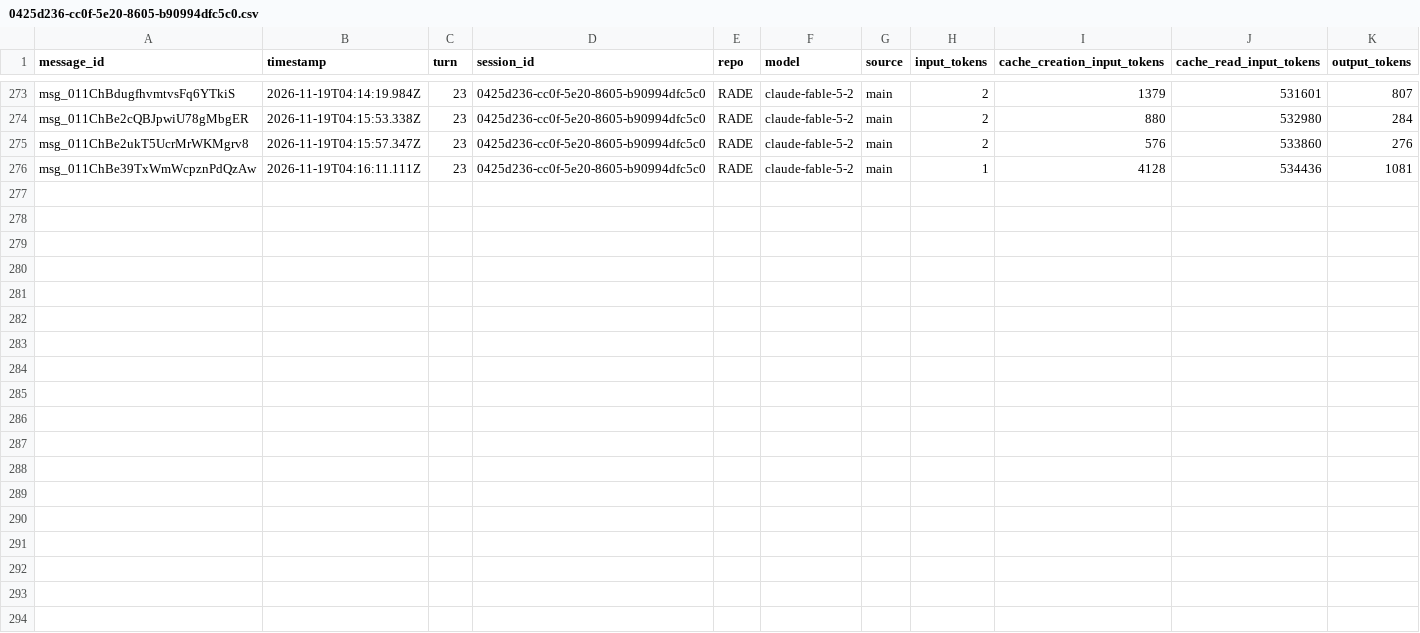
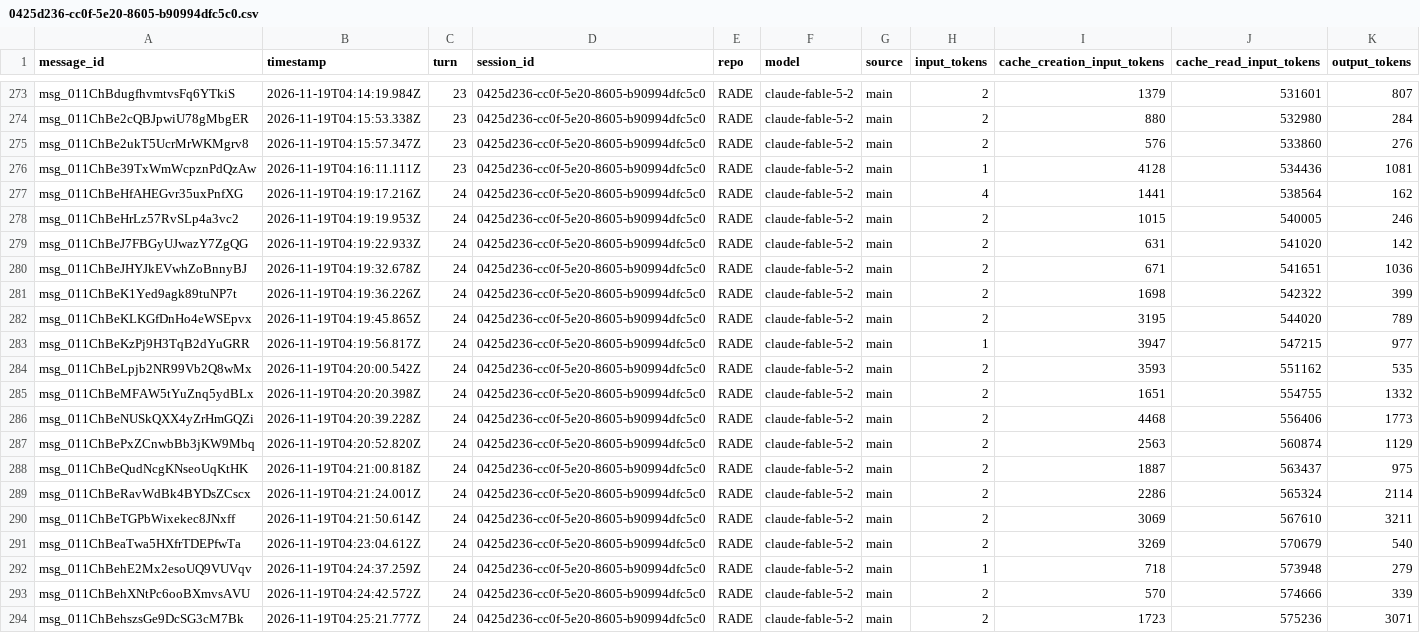
Before and after one commit to rhope-ops/RADE, a CSV file: sessions/0425d236-cc0f-5e20-8605-b90994dfc5c0.csv, drawn as a sheet; only a part is shown, gaps mark what is left out; the diff names each change by its address in the sheet, - before the commit and + after, or states it on an @@ line.

```diff
--- a/sessions/0425d236-cc0f-5e20-8605-b90994dfc5c0.csv
+++ b/sessions/0425d236-cc0f-5e20-8605-b90994dfc5c0.csv
+row 277: msg_011ChBeHfAHEGvr35uxPnfXG | 2026-11-19T04:19:17.216Z | 24 | 0425d236-cc0f-5e20-8605-b90994dfc5c0 | RADE | claude-fable-5-2 | main | 4 | 1441 | 538564 | 162
+row 278: msg_011ChBeHrLz57RvSLp4a3vc2 | 2026-11-19T04:19:19.953Z | 24 | 0425d236-cc0f-5e20-8605-b90994dfc5c0 | RADE | claude-fable-5-2 | main | 2 | 1015 | 540005 | 246
+row 279: msg_011ChBeJ7FBGyUJwazY7ZgQG | 2026-11-19T04:19:22.933Z | 24 | 0425d236-cc0f-5e20-8605-b90994dfc5c0 | RADE | claude-fable-5-2 | main | 2 | 631 | 541020 | 142
+row 280: msg_011ChBeJHYJkEVwhZoBnnyBJ | 2026-11-19T04:19:32.678Z | 24 | 0425d236-cc0f-5e20-8605-b90994dfc5c0 | RADE | claude-fable-5-2 | main | 2 | 671 | 541651 | 1036
+row 281: msg_011ChBeK1Yed9agk89tuNP7t | 2026-11-19T04:19:36.226Z | 24 | 0425d236-cc0f-5e20-8605-b90994dfc5c0 | RADE | claude-fable-5-2 | main | 2 | 1698 | 542322 | 399
+row 282: msg_011ChBeKLKGfDnHo4eWSEpvx | 2026-11-19T04:19:45.865Z | 24 | 0425d236-cc0f-5e20-8605-b90994dfc5c0 | RADE | claude-fable-5-2 | main | 2 | 3195 | 544020 | 789
+row 283: msg_011ChBeKzPj9H3TqB2dYuGRR | 2026-11-19T04:19:56.817Z | 24 | 0425d236-cc0f-5e20-8605-b90994dfc5c0 | RADE | claude-fable-5-2 | main | 1 | 3947 | 547215 | 977
+row 284: msg_011ChBeLpjb2NR99Vb2Q8wMx | 2026-11-19T04:20:00.542Z | 24 | 0425d236-cc0f-5e20-8605-b90994dfc5c0 | RADE | claude-fable-5-2 | main | 2 | 3593 | 551162 | 535
+row 285: msg_011ChBeMFAW5tYuZnq5ydBLx | 2026-11-19T04:20:20.398Z | 24 | 0425d236-cc0f-5e20-8605-b90994dfc5c0 | RADE | claude-fable-5-2 | main | 2 | 1651 | 554755 | 1332
+row 286: msg_011ChBeNUSkQXX4yZrHmGQZi | 2026-11-19T04:20:39.228Z | 24 | 0425d236-cc0f-5e20-8605-b90994dfc5c0 | RADE | claude-fable-5-2 | main | 2 | 4468 | 556406 | 1773
+row 287: msg_011ChBePxZCnwbBb3jKW9Mbq | 2026-11-19T04:20:52.820Z | 24 | 0425d236-cc0f-5e20-8605-b90994dfc5c0 | RADE | claude-fable-5-2 | main | 2 | 2563 | 560874 | 1129
+row 288: msg_011ChBeQudNcgKNseoUqKtHK | 2026-11-19T04:21:00.818Z | 24 | 0425d236-cc0f-5e20-8605-b90994dfc5c0 | RADE | claude-fable-5-2 | main | 2 | 1887 | 563437 | 975
+row 289: msg_011ChBeRavWdBk4BYDsZCscx | 2026-11-19T04:21:24.001Z | 24 | 0425d236-cc0f-5e20-8605-b90994dfc5c0 | RADE | claude-fable-5-2 | main | 2 | 2286 | 565324 | 2114
+row 290: msg_011ChBeTGPbWixekec8JNxff | 2026-11-19T04:21:50.614Z | 24 | 0425d236-cc0f-5e20-8605-b90994dfc5c0 | RADE | claude-fable-5-2 | main | 2 | 3069 | 567610 | 3211
+row 291: msg_011ChBeaTwa5HXfrTDEPfwTa | 2026-11-19T04:23:04.612Z | 24 | 0425d236-cc0f-5e20-8605-b90994dfc5c0 | RADE | claude-fable-5-2 | main | 2 | 3269 | 570679 | 540
+row 292: msg_011ChBehE2Mx2esoUQ9VUVqv | 2026-11-19T04:24:37.259Z | 24 | 0425d236-cc0f-5e20-8605-b90994dfc5c0 | RADE | claude-fable-5-2 | main | 1 | 718 | 573948 | 279
+row 293: msg_011ChBehXNtPc6ooBXmvsAVU | 2026-11-19T04:24:42.572Z | 24 | 0425d236-cc0f-5e20-8605-b90994dfc5c0 | RADE | claude-fable-5-2 | main | 2 | 570 | 574666 | 339
+row 294: msg_011ChBehszsGe9DcSG3cM7Bk | 2026-11-19T04:25:21.777Z | 24 | 0425d236-cc0f-5e20-8605-b90994dfc5c0 | RADE | claude-fable-5-2 | main | 2 | 1723 | 575236 | 3071
```
